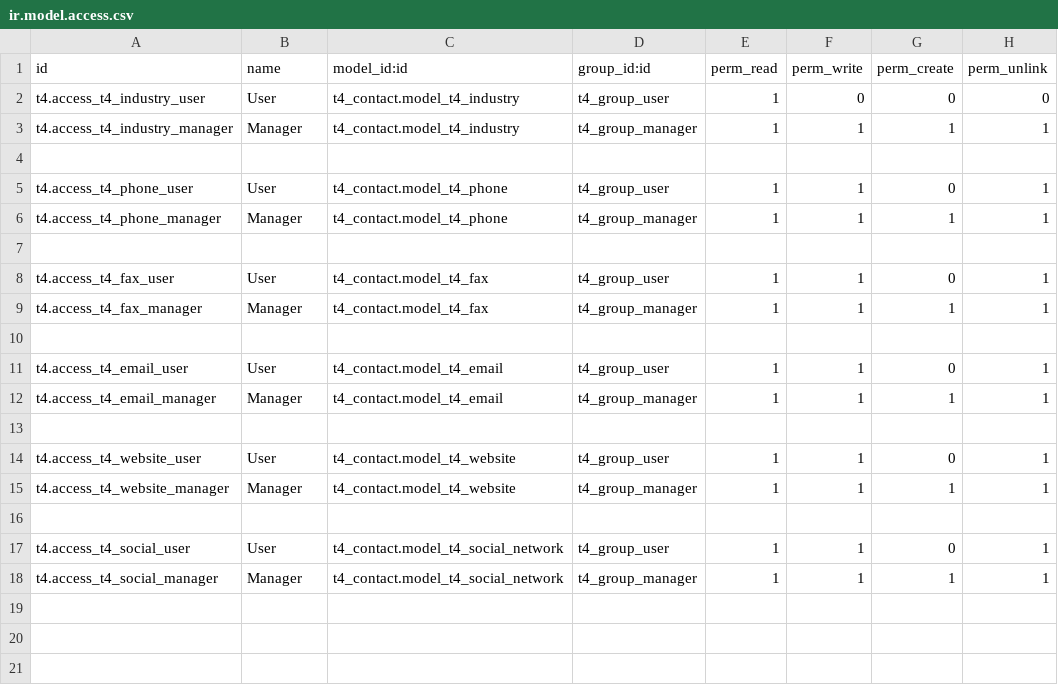
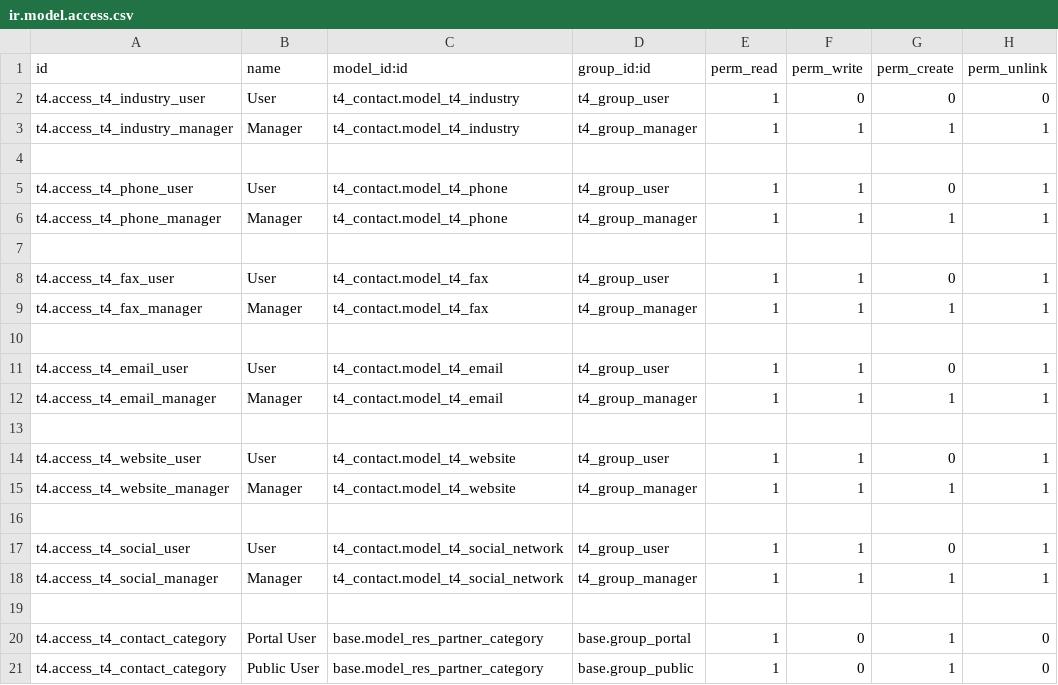
Before and after one commit to T4Tekco/Odoo, a CSV file: t4_contact/security/ir.model.access.csv, drawn as a sheet; the diff names each change by its address in the sheet, - before the commit and + after, or states it on an @@ line.

Commit message:
Extract to 't4_contact_privacy', allow user creating contact category, add vCard download privacy, modules became optional

```diff
--- a/t4_contact/security/ir.model.access.csv
+++ b/t4_contact/security/ir.model.access.csv
+row 19: (empty)
+row 20: t4.access_t4_contact_category | Portal User | base.model_res_partner_category | base.group_portal | 1 | 0 | 1 | 0
+row 21: t4.access_t4_contact_category | Public User | base.model_res_partner_category | base.group_public | 1 | 0 | 1 | 0
```
Also changed, not shown: 23 other files.
